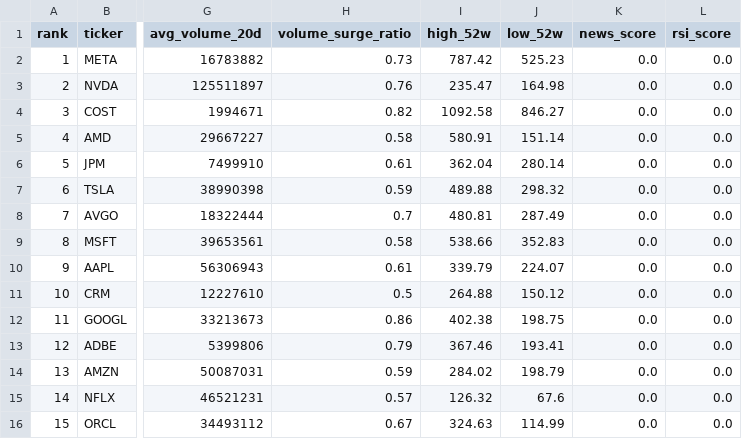
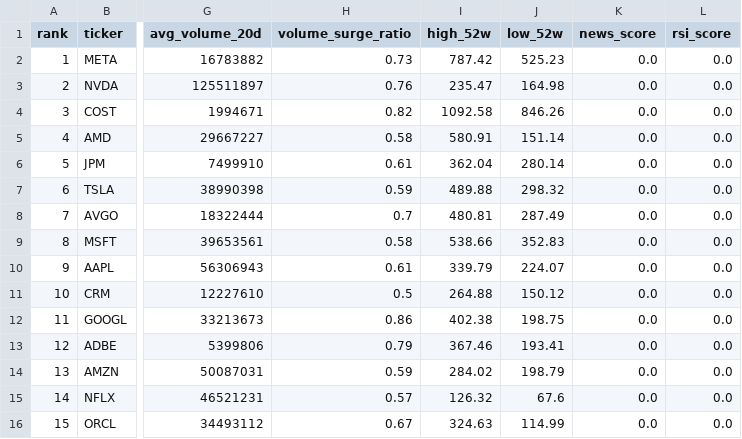
Before and after one commit to ynokinawa19-lgtm/stock-ranking-app, a CSV file: data/ranking_us.csv, drawn as a sheet; only a part is shown, gaps mark what is left out; the diff names each change by its address in the sheet, - before the commit and + after, or states it on an @@ line.

```diff
--- a/data/ranking_us.csv
+++ b/data/ranking_us.csv
-J4 (low_52w): 846.27
+J4 (low_52w): 846.26
```
Also changed, not shown: 1 other file.
